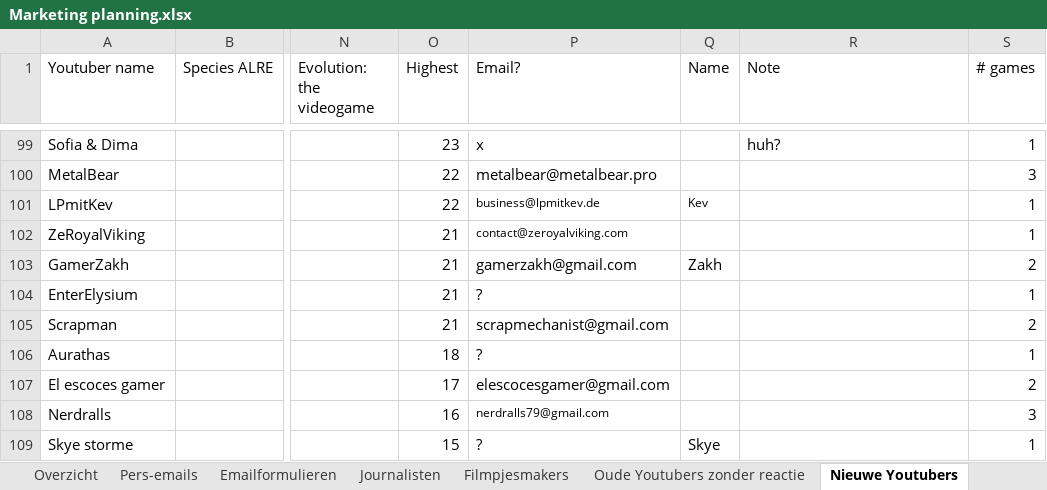
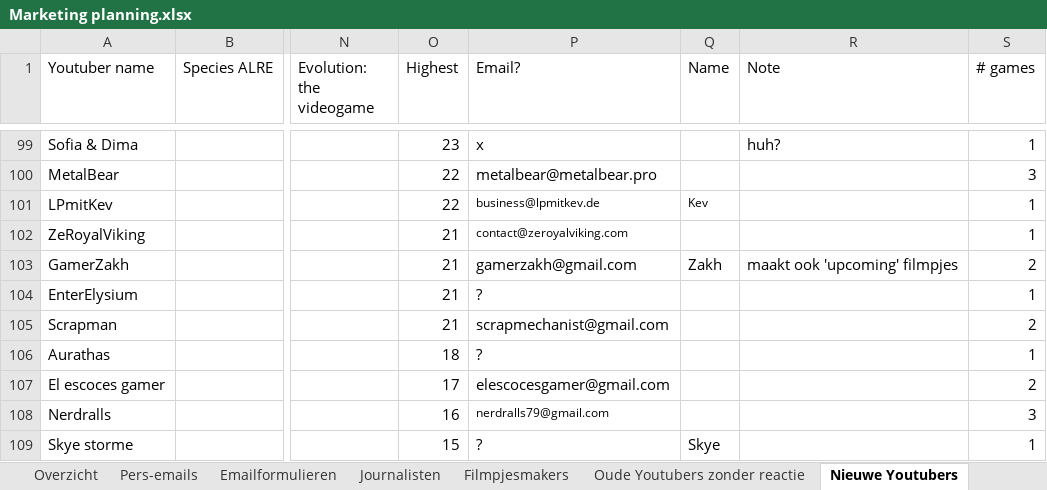
Before and after one commit to Woseseltops/thesapling-website, an Excel workbook: Marketing planning.xlsx, sheet Nieuwe Youtubers, drawn as a sheet; only a part is shown, gaps mark what is left out; values as stored, in another font and other column widths than the file's, no borders; the diff names each change by its address in the sheet, - before the commit and + after, or states it on an @@ line.

```diff
--- a/Marketing planning.xlsx (sheet Nieuwe Youtubers)
+++ b/Marketing planning.xlsx (sheet Nieuwe Youtubers)
-R103 (Note): (empty)
+R103 (Note): maakt ook 'upcoming' filmpjes
```
Also changed, not shown: sheet Filmpjesmakers, connection_matrix.xlsx, 1 other file.
